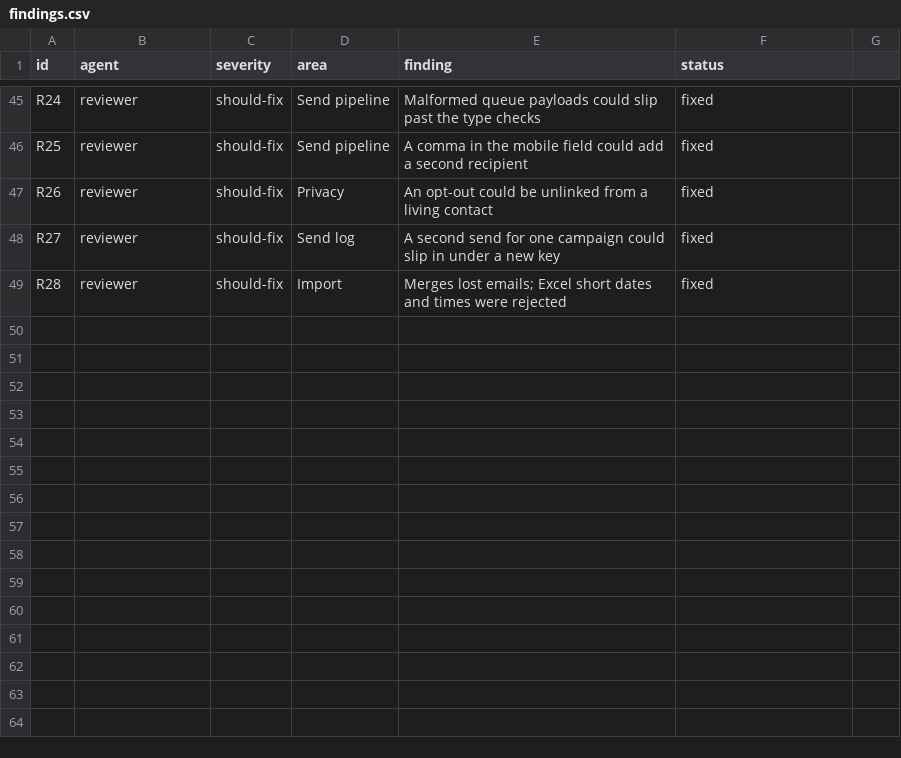
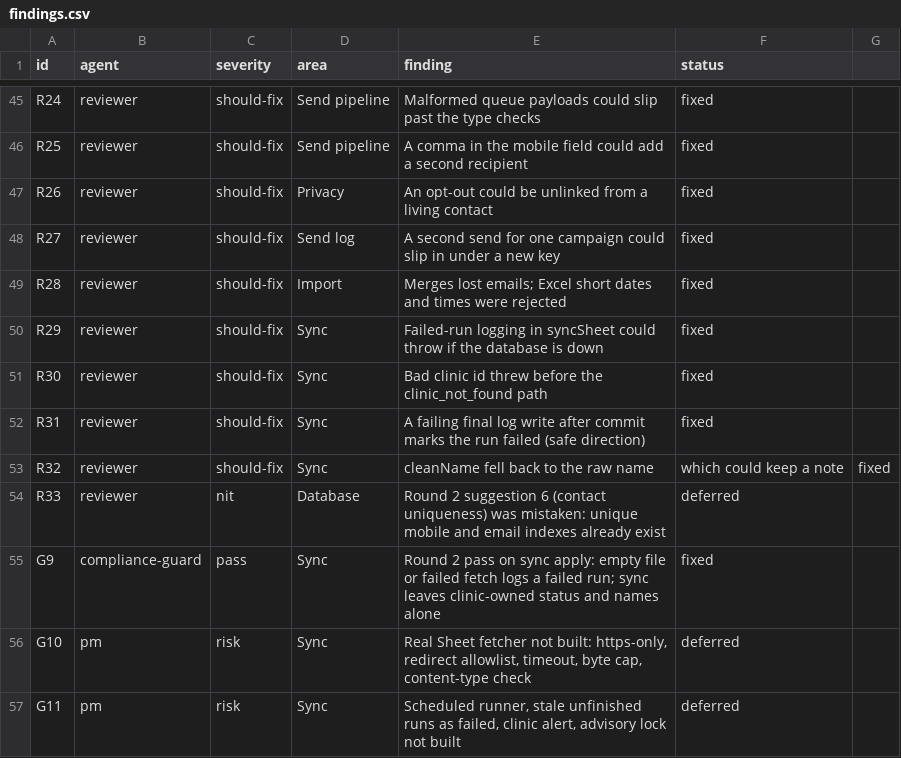
Before and after one commit to rankidd2-stack/revisit, a CSV file: status/findings.csv, drawn as a sheet; only a part is shown, gaps mark what is left out; the diff names each change by its address in the sheet, - before the commit and + after, or states it on an @@ line.

```diff
--- a/status/findings.csv
+++ b/status/findings.csv
+row 50: R29 | reviewer | should-fix | Sync | Failed-run logging in syncSheet could throw if the database is down | fixed
+row 51: R30 | reviewer | should-fix | Sync | Bad clinic id threw before the clinic_not_found path | fixed
+row 52: R31 | reviewer | should-fix | Sync | A failing final log write after commit marks the run failed (safe direction) | fixed
+row 53: R32 | reviewer | should-fix | Sync | cleanName fell back to the raw name | which could keep a note | fixed
+row 54: R33 | reviewer | nit | Database | Round 2 suggestion 6 (contact uniqueness) was mistaken: unique mobile and email indexes already exist | deferred
+row 55: G9 | compliance-guard | pass | Sync | Round 2 pass on sync apply: empty file or failed fetch logs a failed run; sync leaves clinic-owned status and names alone | fixed
+row 56: G10 | pm | risk | Sync | Real Sheet fetcher not built: https-only, redirect allowlist, timeout, byte cap, content-type check | deferred
+row 57: G11 | pm | risk | Sync | Scheduled runner, stale unfinished runs as failed, clinic alert, advisory lock not built | deferred
```
Also changed, not shown: status/milestones.csv, 3 other files.
